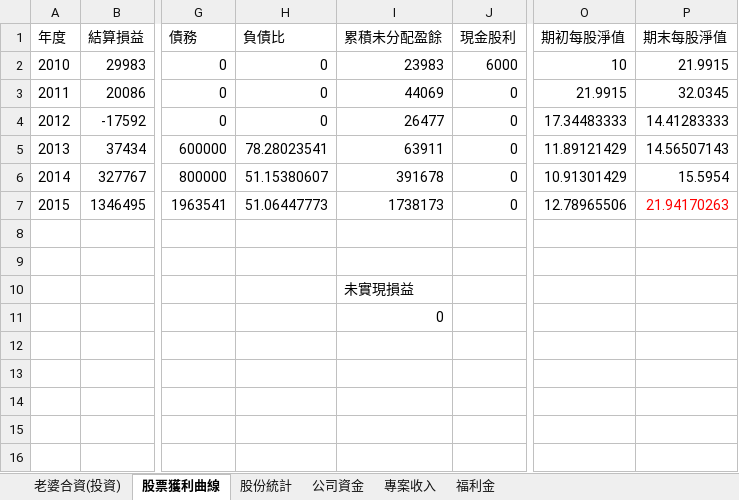
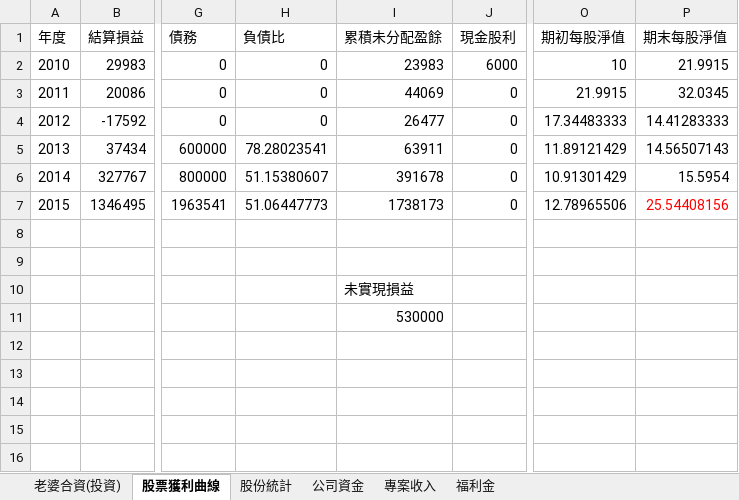
Before and after one commit to dada2cindy/tradeuse-dada2cindy, an Excel workbook: 交易紀錄/交易紀錄-股票權證和公司帳本.xlsx, sheet 股票獲利曲線, drawn as a sheet; only a part is shown, gaps mark what is left out; values as stored, in another font and other column widths than the file's, no borders; charts and pictures not drawn; the diff names each change by its address in the sheet, - before the commit and + after, or states it on an @@ line.

```diff
--- a/交易紀錄/交易紀錄-股票權證和公司帳本.xlsx (sheet 股票獲利曲線)
+++ b/交易紀錄/交易紀錄-股票權證和公司帳本.xlsx (sheet 股票獲利曲線)
-P7 (期末每股淨值): 21.94170263
+P7 (期末每股淨值): 25.54408156
-I11 (累積未分配盈餘): 0
+I11 (累積未分配盈餘): 530000
```
Also changed, not shown: charts or pictures.
